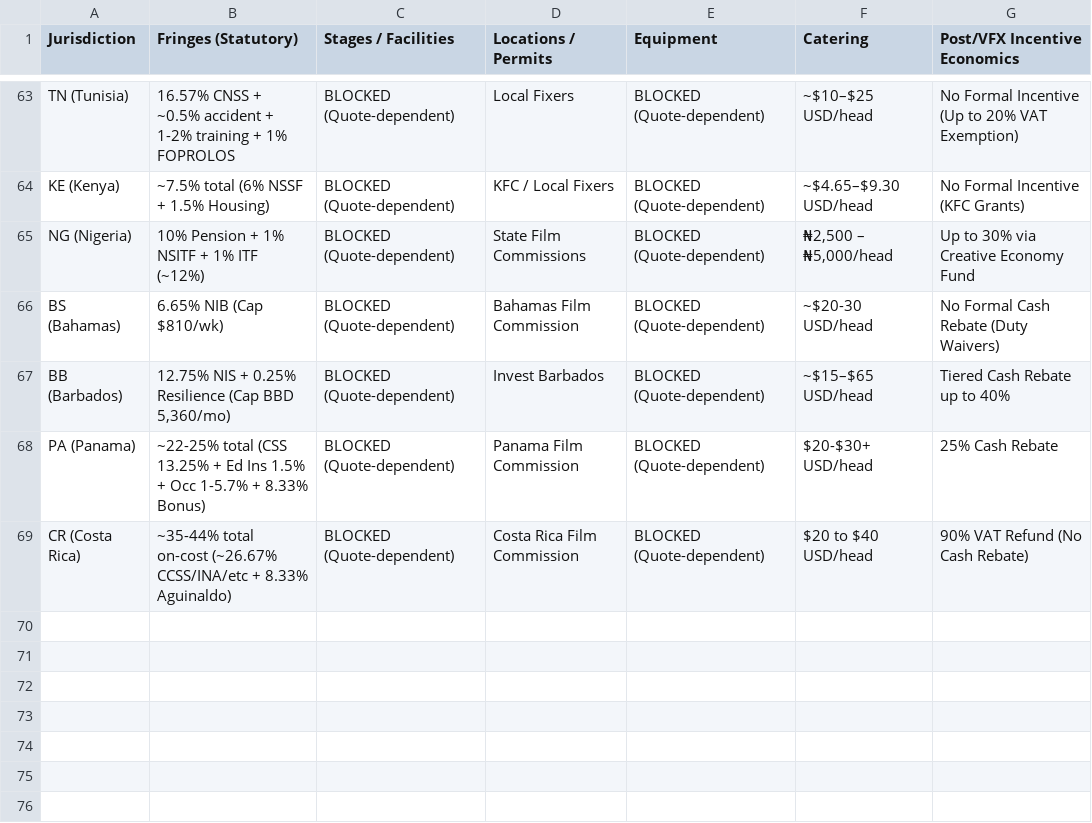
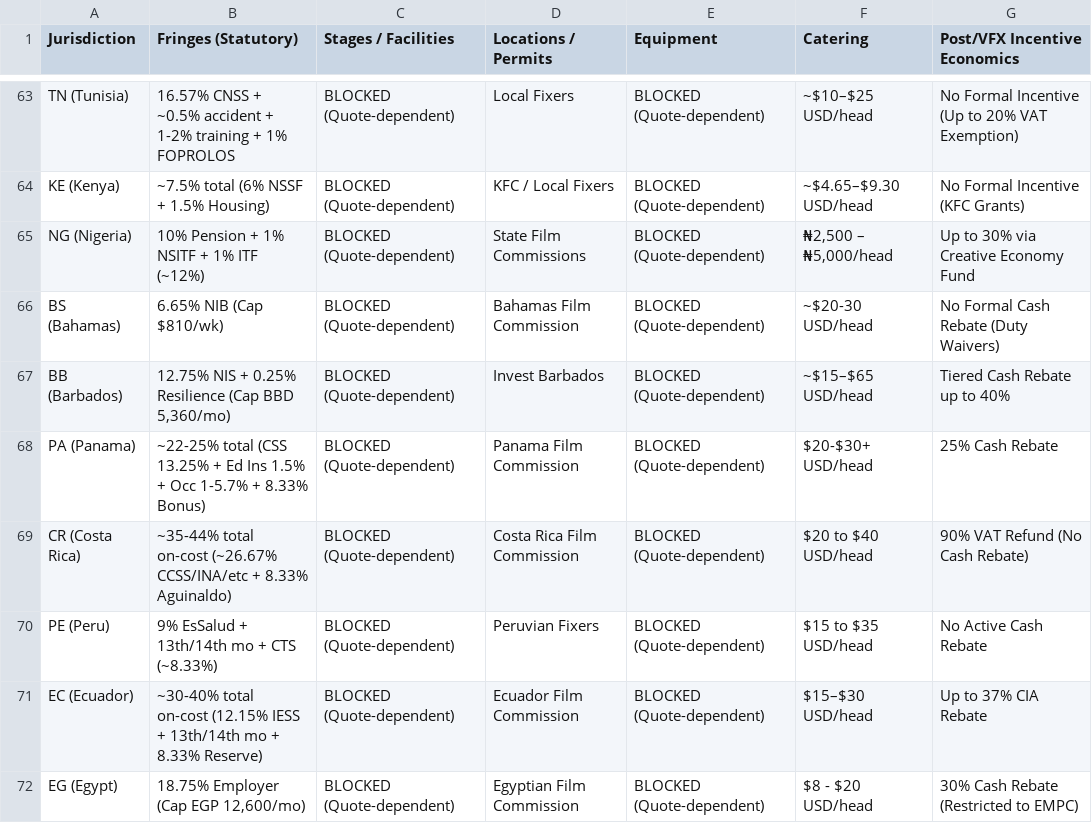
Before and after one commit to surajgohill-oss/Frametax, a CSV file: docs/validation/MFNI_GLOBAL_COVERAGE_MATRIX_AG.csv, drawn as a sheet; only a part is shown, gaps mark what is left out; the diff names each change by its address in the sheet, - before the commit and + after, or states it on an @@ line.

```diff
--- a/docs/validation/MFNI_GLOBAL_COVERAGE_MATRIX_AG.csv
+++ b/docs/validation/MFNI_GLOBAL_COVERAGE_MATRIX_AG.csv
+row 70: PE (Peru) | 9% EsSalud + 13th/14th mo + CTS (~8.33%) | BLOCKED (Quote-dependent) | Peruvian Fixers | BLOCKED (Quote-dependent) | $15 to $35 USD/head | No Active Cash Rebate
+row 71: EC (Ecuador) | ~30-40% total on-cost (12.15% IESS + 13th/14th mo + 8.33% Reserve) | BLOCKED (Quote-dependent) | Ecuador Film Commission | BLOCKED (Quote-dependent) | $15–$30 USD/head | Up to 37% CIA Rebate
+row 72: EG (Egypt) | 18.75% Employer (Cap EGP 12,600/mo) | BLOCKED (Quote-dependent) | Egyptian Film Commission | BLOCKED (Quote-dependent) | $8 - $20 USD/head | 30% Cash Rebate (Restricted to EMPC)
```
Also changed, not shown: docs/validation/MFNI_CANONICAL_JURISDICTION_RECONCILIATION_AG.csv, 1 other file.
